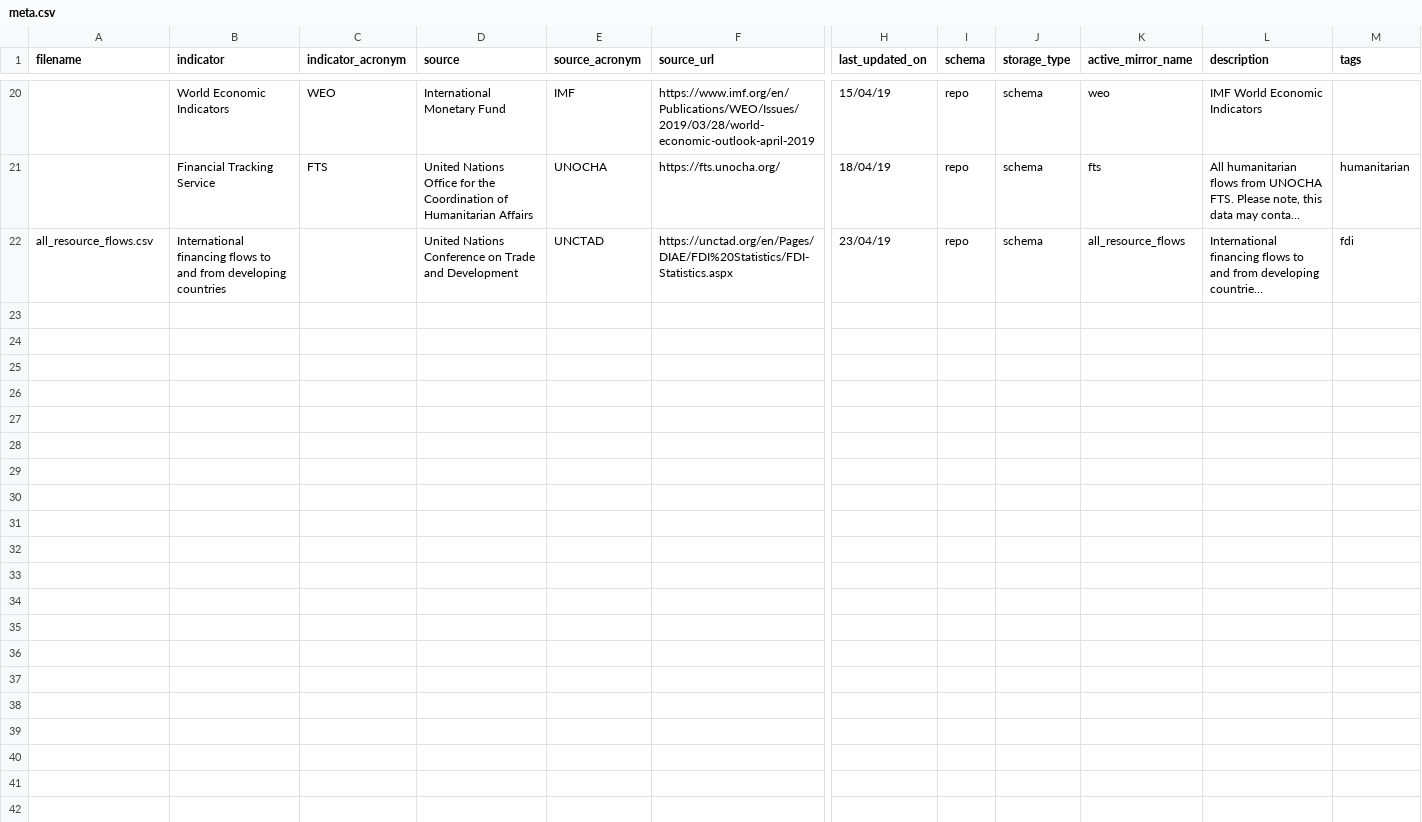
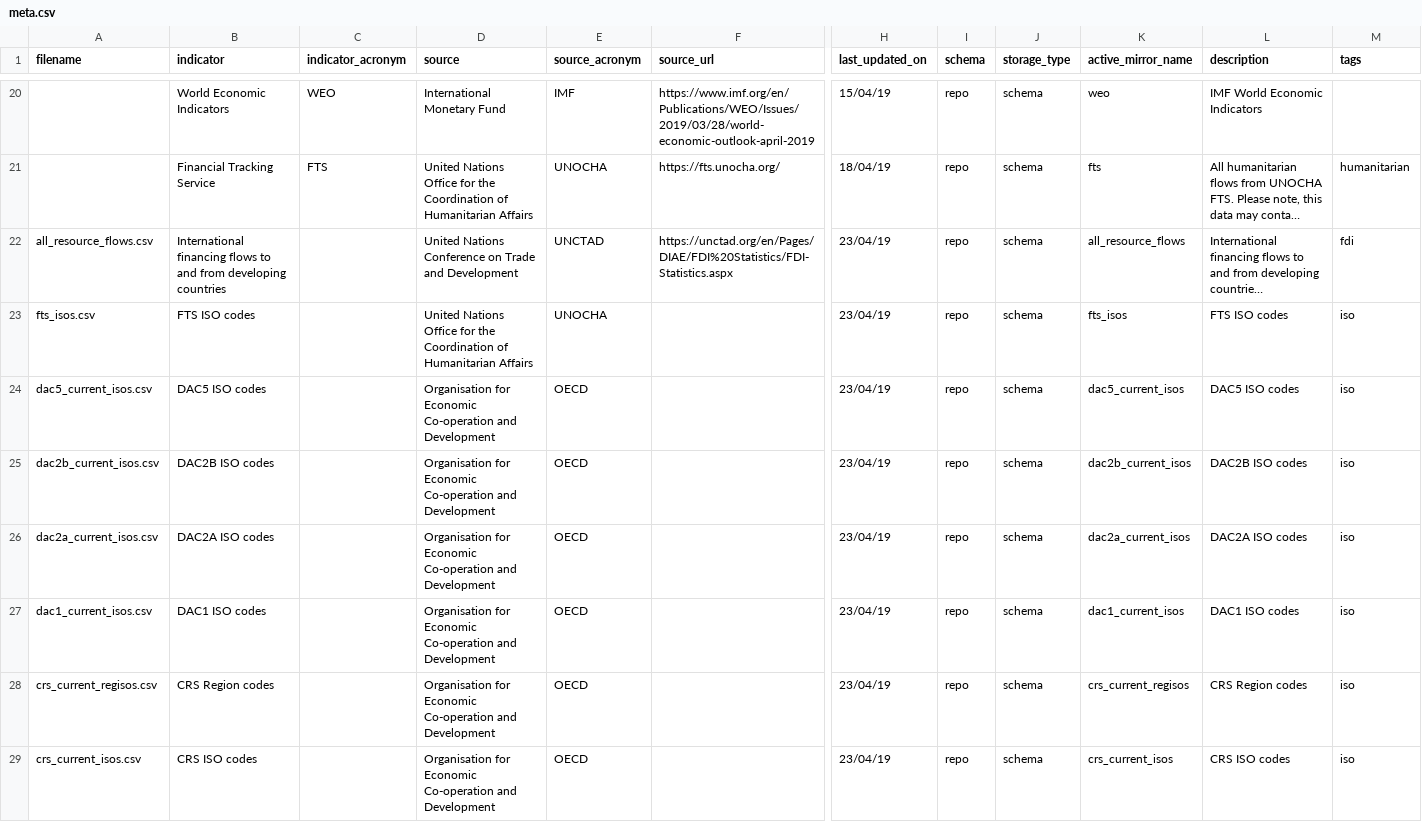
Before and after one commit to devinit/ddw-analyst-ui, a CSV file: data_updates/manual/CSV/meta.csv, drawn as a sheet; only a part is shown, gaps mark what is left out; long unchanged cells end in …; rows hold the shown columns only; the diff covers the shown part only; the diff names each change by its address in the sheet, - before the commit and + after, or states it on an @@ line.

Commit message:
Just in case, meta descriptions

```diff
--- a/data_updates/manual/CSV/meta.csv
+++ b/data_updates/manual/CSV/meta.csv
+row 23: fts_isos.csv | FTS ISO codes |  | United Nations Office for the Coordination of Humanitarian Affairs | UNOCHA |  | 23/04/19 | repo | schema | fts_isos | FTS ISO codes | iso
+row 24: dac5_current_isos.csv | DAC5 ISO codes |  | Organisation for Economic Co-operation and Development | OECD |  | 23/04/19 | repo | schema | dac5_current_isos | DAC5 ISO codes | iso
+row 25: dac2b_current_isos.csv | DAC2B ISO codes |  | Organisation for Economic Co-operation and Development | OECD |  | 23/04/19 | repo | schema | dac2b_current_isos | DAC2B ISO codes | iso
+row 26: dac2a_current_isos.csv | DAC2A ISO codes |  | Organisation for Economic Co-operation and Development | OECD |  | 23/04/19 | repo | schema | dac2a_current_isos | DAC2A ISO codes | iso
+row 27: dac1_current_isos.csv | DAC1 ISO codes |  | Organisation for Economic Co-operation and Development | OECD |  | 23/04/19 | repo | schema | dac1_current_isos | DAC1 ISO codes | iso
+row 28: crs_current_regisos.csv | CRS Region codes |  | Organisation for Economic Co-operation and Development | OECD |  | 23/04/19 | repo | schema | crs_current_regisos | CRS Region codes | iso
+row 29: crs_current_isos.csv | CRS ISO codes |  | Organisation for Economic Co-operation and Development | OECD |  | 23/04/19 | repo | schema | crs_current_isos | CRS ISO codes | iso
```
Also changed, not shown: 7 added rows elsewhere in this file, data_updates/manual/CSV/meta_columns.csv.
